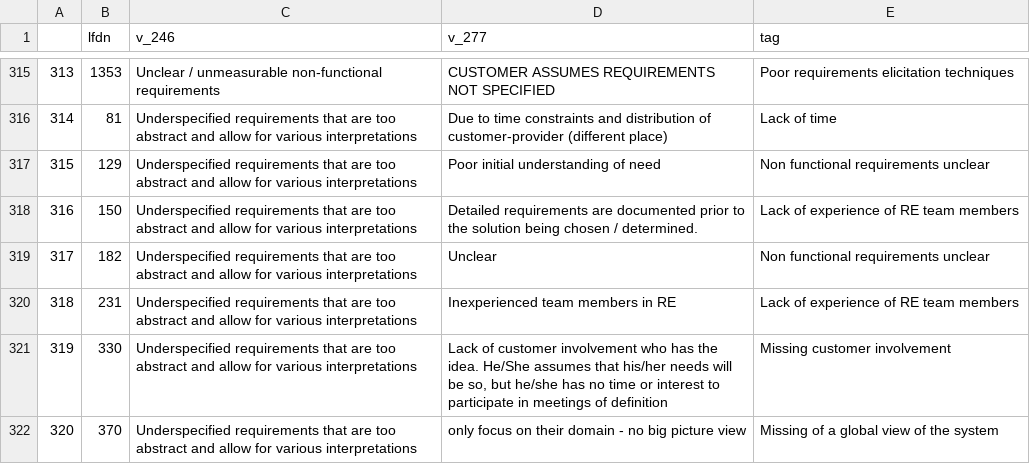
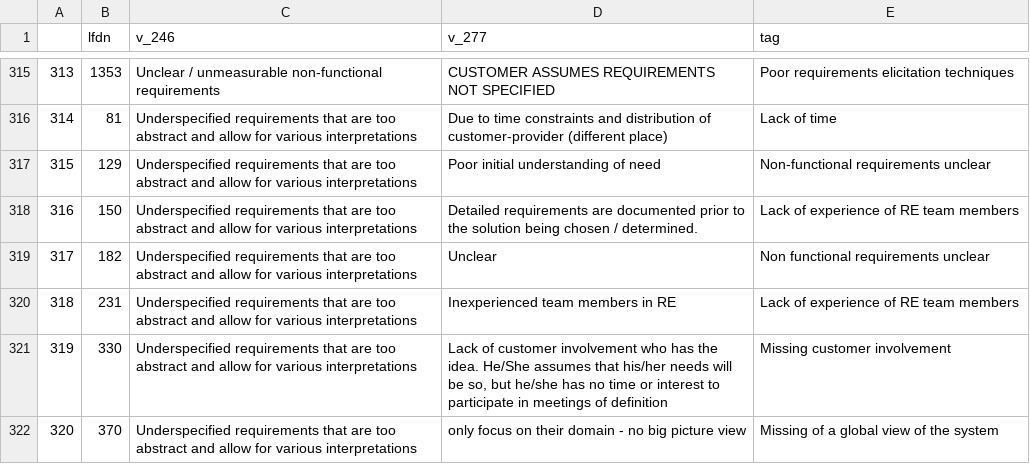
Before and after one commit to NaPiRE/napire2018, a CSV file: data/freetext_coded/validation/v_277_with_246_total_365_validation.csv, drawn as a sheet; only a part is shown, gaps mark what is left out; the diff covers the shown part only.

```diff
--- a/data/freetext_coded/validation/v_277_with_246_total_365_validation.csv
+++ b/data/freetext_coded/validation/v_277_with_246_total_365_validation.csv
@@ -316,3 +316,3 @@
 314;81;Underspecified requirements that are too abstract and allow for various interpretations;Due to time constraints and distribution of customer-provider (different place);Lack of time
-315;129;Underspecified requirements that are too abstract and allow for various interpretations;Poor initial understanding of need;Non functional requirements unclear
+315;129;Underspecified requirements that are too abstract and allow for various interpretations;Poor initial understanding of need;Non-functional requirements unclear
 316;150;Underspecified requirements that are too abstract and allow for various interpretations;Detailed requirements are documented prior to the solution being chosen / determined.;Lack of experience of RE team members
```
Also changed, not shown: 10 edited cells elsewhere in this file, 2 other files.
